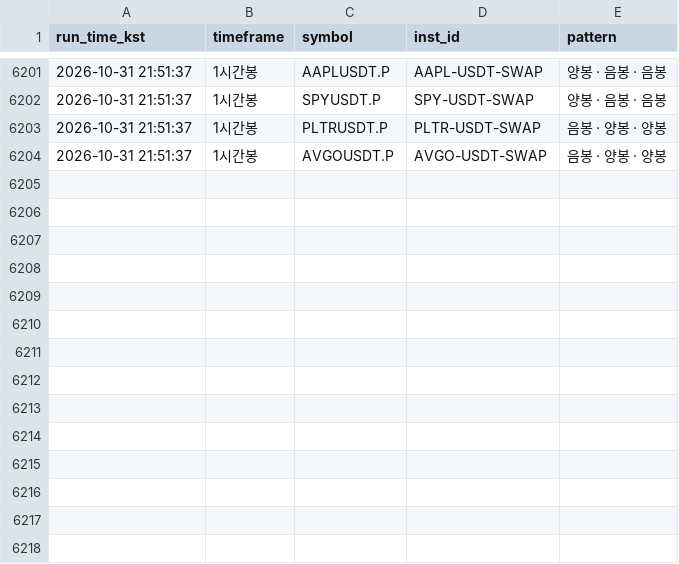
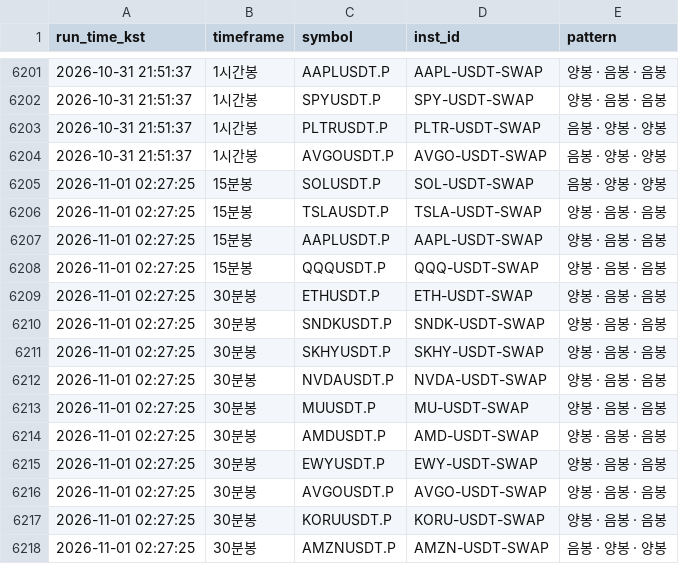
Before and after one commit to suchulkim/Trader_KIM, a CSV file: okx_3candle_pattern_log.csv, drawn as a sheet; only a part is shown, gaps mark what is left out; the diff names each change by its address in the sheet, - before the commit and + after, or states it on an @@ line.

```diff
--- a/okx_3candle_pattern_log.csv
+++ b/okx_3candle_pattern_log.csv
+row 6205: 2026-11-01 02:27:25 | 15분봉 | SOLUSDT.P | SOL-USDT-SWAP | 음봉 · 양봉 · 양봉
+row 6206: 2026-11-01 02:27:25 | 15분봉 | TSLAUSDT.P | TSLA-USDT-SWAP | 양봉 · 음봉 · 음봉
+row 6207: 2026-11-01 02:27:25 | 15분봉 | AAPLUSDT.P | AAPL-USDT-SWAP | 양봉 · 음봉 · 음봉
+row 6208: 2026-11-01 02:27:25 | 15분봉 | QQQUSDT.P | QQQ-USDT-SWAP | 양봉 · 음봉 · 음봉
+row 6209: 2026-11-01 02:27:25 | 30분봉 | ETHUSDT.P | ETH-USDT-SWAP | 양봉 · 음봉 · 음봉
+row 6210: 2026-11-01 02:27:25 | 30분봉 | SNDKUSDT.P | SNDK-USDT-SWAP | 양봉 · 음봉 · 음봉
+row 6211: 2026-11-01 02:27:25 | 30분봉 | SKHYUSDT.P | SKHY-USDT-SWAP | 양봉 · 음봉 · 음봉
+row 6212: 2026-11-01 02:27:25 | 30분봉 | NVDAUSDT.P | NVDA-USDT-SWAP | 양봉 · 음봉 · 음봉
+row 6213: 2026-11-01 02:27:25 | 30분봉 | MUUSDT.P | MU-USDT-SWAP | 양봉 · 음봉 · 음봉
+row 6214: 2026-11-01 02:27:25 | 30분봉 | AMDUSDT.P | AMD-USDT-SWAP | 양봉 · 음봉 · 음봉
+row 6215: 2026-11-01 02:27:25 | 30분봉 | EWYUSDT.P | EWY-USDT-SWAP | 양봉 · 음봉 · 음봉
+row 6216: 2026-11-01 02:27:25 | 30분봉 | AVGOUSDT.P | AVGO-USDT-SWAP | 양봉 · 음봉 · 음봉
+row 6217: 2026-11-01 02:27:25 | 30분봉 | KORUUSDT.P | KORU-USDT-SWAP | 양봉 · 음봉 · 음봉
+row 6218: 2026-11-01 02:27:25 | 30분봉 | AMZNUSDT.P | AMZN-USDT-SWAP | 음봉 · 양봉 · 양봉
```
Also changed, not shown: 2 other files.
